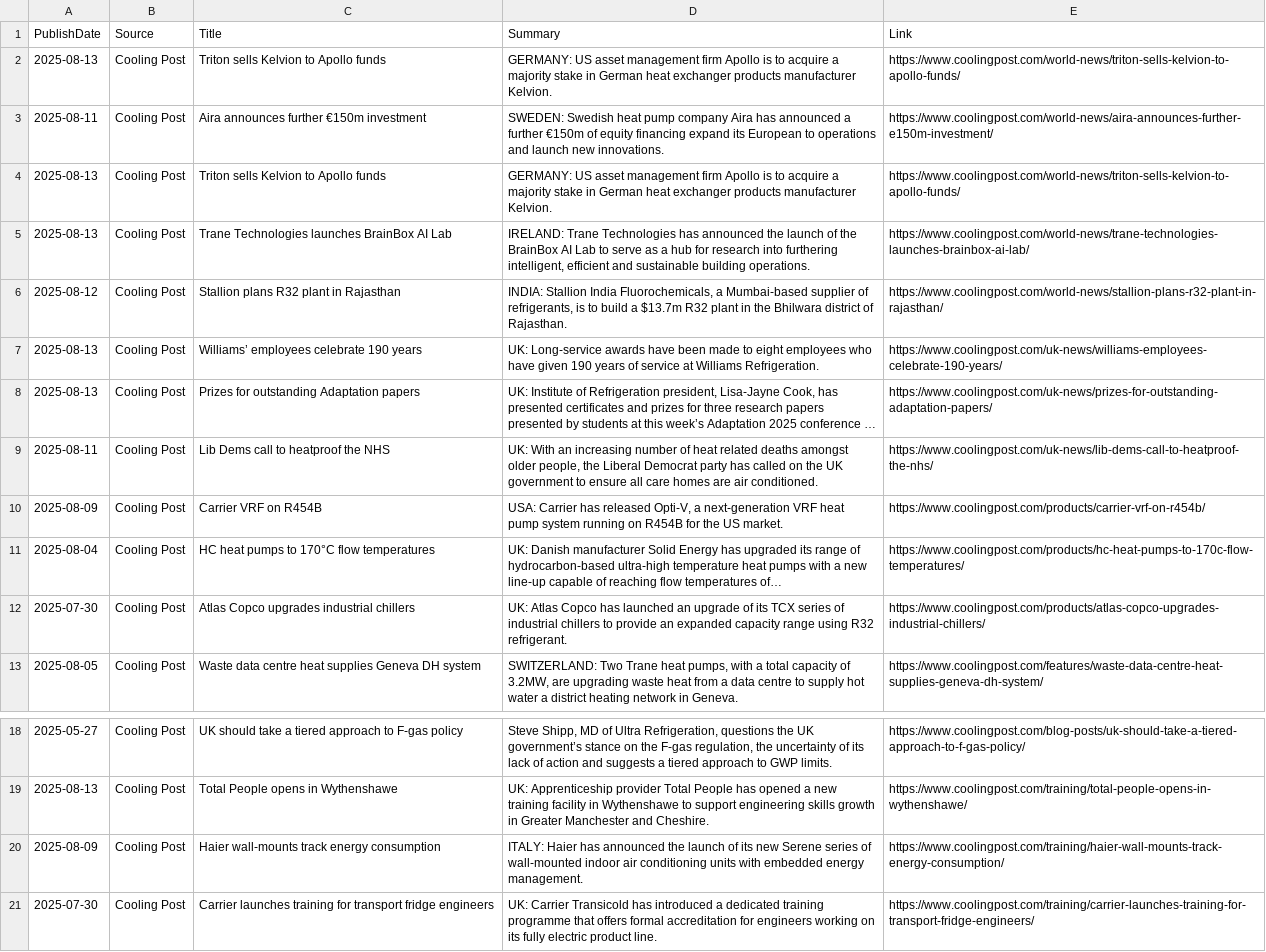
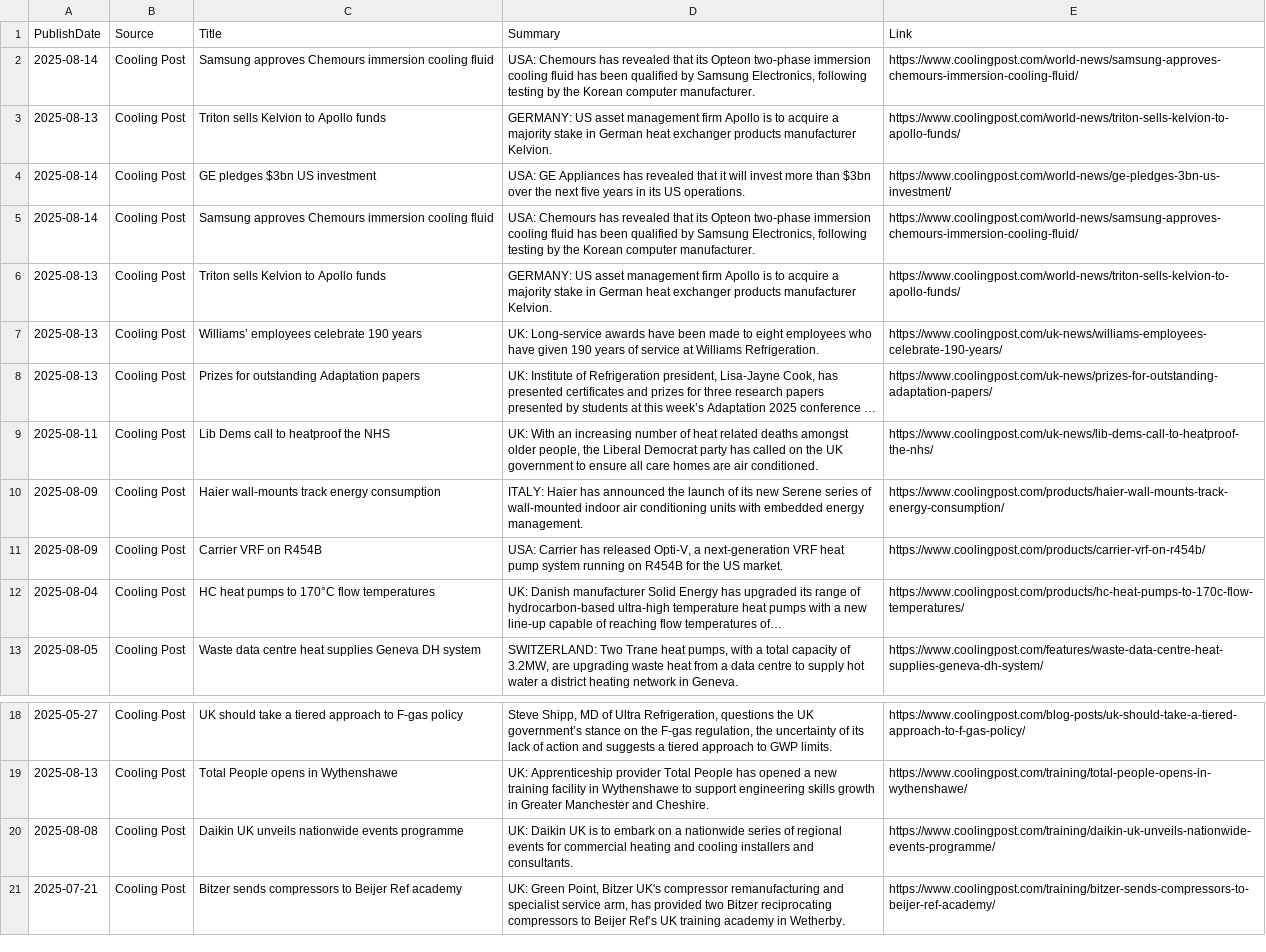
Before and after one commit to ivan-sanjuan/HVAC_News_Scraper, a CSV file: csv/cooling_post_news.csv, drawn as a sheet; only a part is shown, gaps mark what is left out; long unchanged cells end in …; removed rows and columns are numbered as before the commit, all else as after; the diff names each change by its address in the sheet, - before the commit and + after, or states it on an @@ line.

```diff
--- a/csv/cooling_post_news.csv
+++ b/csv/cooling_post_news.csv
+row 2: 2025-08-14 | Cooling Post | Samsung approves Chemours immersion cooling fluid | USA: Chemours has revealed that its Opteon two-phase immersion cooling fluid has been qualified by Samsung Electronics, following testing by the Korean computer manufacturer. | https://www.coolingpost.com/world-news/samsung-approves-chemours-immersion-cooling-fluid/
+row 4: 2025-08-14 | Cooling Post | GE pledges $3bn US investment | USA: GE Appliances has revealed that it will invest more than $3bn over the next five years in its US operations. | https://www.coolingpost.com/world-news/ge-pledges-3bn-us-investment/
-A5 (PublishDate): 2025-08-11
+A5 (PublishDate): 2025-08-14
-C5 (Title): Aira announces further €150m investment
+C5 (Title): Samsung approves Chemours immersion cooling fluid
-D5 (Summary): SWEDEN: Swedish heat pump company Aira has announced a further €150m of equity financing expand its European to operations and launch new innovations.
+D5 (Summary): USA: Chemours has revealed that its Opteon two-phase immersion cooling fluid has been qualified by Samsung Electronics, following testing by the Korean computer manufacturer.
-E5 (Link): https://www.coolingpost.com/world-news/aira-announces-further-e150m-investment/
+E5 (Link): https://www.coolingpost.com/world-news/samsung-approves-chemours-immersion-cooling-fluid/
-row 5: 2025-08-13 | Cooling Post | Trane Technologies launches BrainBox AI Lab | IRELAND: Trane Technologies has announced the launch of the BrainBox AI Lab to serve as a hub for research into furthering intelligent, efficient and sustainable building operations. | https://www.coolingpost.com/world-news/trane-technologies-launches-brainbox-ai-lab/
-row 6: 2025-08-12 | Cooling Post | Stallion plans R32 plant in Rajasthan | INDIA: Stallion India Fluorochemicals, a Mumbai-based supplier of refrigerants, is to build a $13.7m R32 plant in the Bhilwara district of Rajasthan. | https://www.coolingpost.com/world-news/stallion-plans-r32-plant-in-rajasthan/
+row 10: 2025-08-09 | Cooling Post | Haier wall-mounts track energy consumption | ITALY: Haier has announced the launch of its new Serene series of wall-mounted indoor air conditioning units with embedded energy management. | https://www.coolingpost.com/products/haier-wall-mounts-track-energy-consumption/
-row 12: 2025-07-30 | Cooling Post | Atlas Copco upgrades industrial chillers | UK: Atlas Copco has launched an upgrade of its TCX series of industrial chillers to provide an expanded capacity range using R32 refrigerant. | https://www.coolingpost.com/products/atlas-copco-upgrades-industrial-chillers/
-A20 (PublishDate): 2025-08-09
+A20 (PublishDate): 2025-08-08
-C20 (Title): Haier wall-mounts track energy consumption
+C20 (Title): Daikin UK unveils nationwide events programme
-D20 (Summary): ITALY: Haier has announced the launch of its new Serene series of wall-mounted indoor air conditioning units with embedded energy management.
+D20 (Summary): UK: Daikin UK is to embark on a nationwide series of regional events for commercial heating and cooling installers and consultants.
-E20 (Link): https://www.coolingpost.com/training/haier-wall-mounts-track-energy-consumption/
+E20 (Link): https://www.coolingpost.com/training/daikin-uk-unveils-nationwide-events-programme/
-A21 (PublishDate): 2025-07-30
+A21 (PublishDate): 2025-07-21
-C21 (Title): Carrier launches training for transport fridge engineers
+C21 (Title): Bitzer sends compressors to Beijer Ref academy
-D21 (Summary): UK: Carrier Transicold has introduced a dedicated training programme that offers formal accreditation for engineers working on its fully electric product line.
+D21 (Summary): UK: Green Point, Bitzer UK's compressor remanufacturing and specialist service arm, has provided two Bitzer reciprocating compressors to Beijer Ref’s UK training academy in Wetherby.
-E21 (Link): https://www.coolingpost.com/training/carrier-launches-training-for-transport-fridge-engineers/
+E21 (Link): https://www.coolingpost.com/training/bitzer-sends-compressors-to-beijer-ref-academy/
```
Also changed, not shown: csv/combined_news.csv, csv/natural_refrigerants_news.csv, 2 other files.
